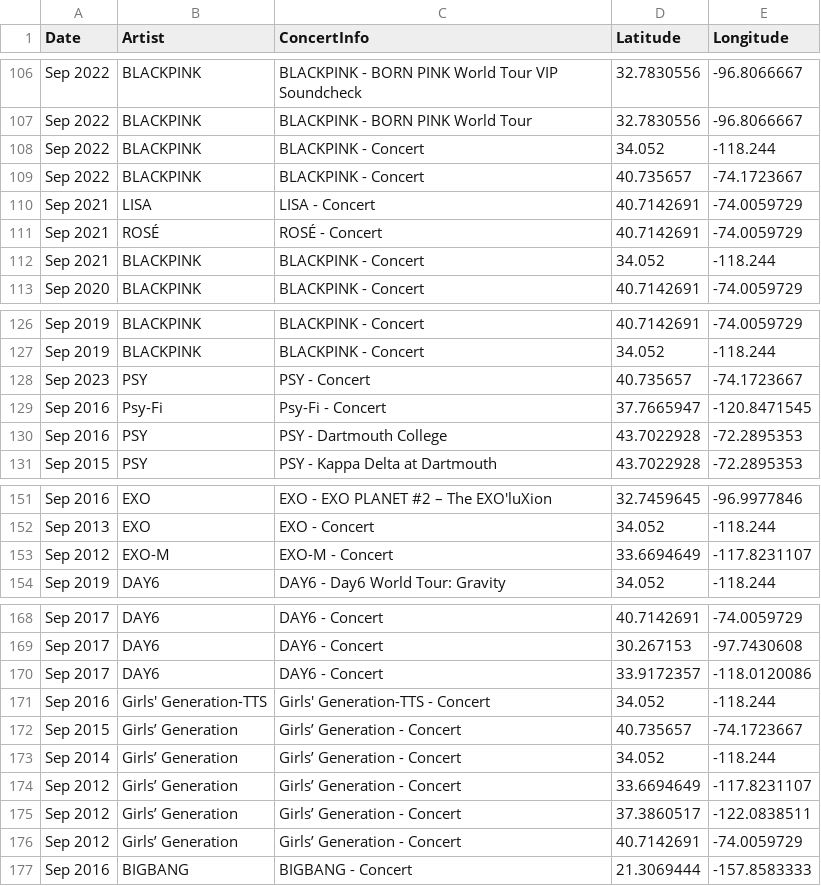
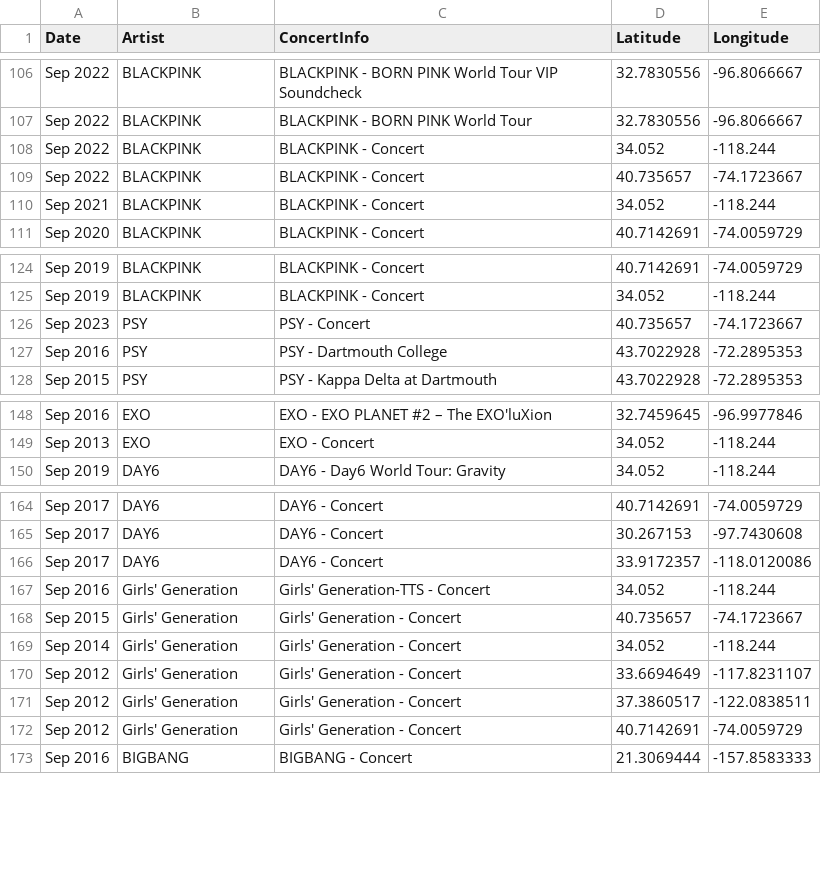
Before and after one commit to annieh195/Kpop-Data-Visualizations, a CSV file: map/concerts.csv, drawn as a sheet; only a part is shown, gaps mark what is left out; the diff covers the shown part only.

```diff
--- a/map/concerts.csv
+++ b/map/concerts.csv
@@ -109,4 +109,2 @@ Sep 2022,BLACKPINK,BLACKPINK - Concert,34.052,-118.244
 Sep 2022,BLACKPINK,BLACKPINK - Concert,40.735657,-74.1723667
-Sep 2021,LISA,LISA - Concert,40.7142691,-74.0059729
-Sep 2021,ROSÉ,ROSÉ - Concert,40.7142691,-74.0059729
 Sep 2021,BLACKPINK,BLACKPINK - Concert,34.052,-118.244
@@ -128,3 +126,2 @@ Sep 2019,BLACKPINK,BLACKPINK - Concert,34.052,-118.244
 Sep 2023,PSY,PSY - Concert,40.735657,-74.1723667
-Sep 2016,Psy-Fi,Psy-Fi - Concert,37.7665947,-120.8471545
 Sep 2016,PSY,PSY - Dartmouth College,43.7022928,-72.2895353
@@ -152,3 +149,2 @@ Sep 2016,EXO,EXO - EXO PLANET #2 – The EXO'luXion,32.7459645,-96.9977846
 Sep 2013,EXO,EXO - Concert,34.052,-118.244
-Sep 2012,EXO-M,EXO-M - Concert,33.6694649,-117.8231107
 Sep 2019,DAY6,DAY6 - Day6 World Tour: Gravity,34.052,-118.244
@@ -170,8 +166,8 @@ Sep 2017,DAY6,DAY6 - Concert,30.267153,-97.7430608
 Sep 2017,DAY6,DAY6 - Concert,33.9172357,-118.0120086
-Sep 2016,Girls' Generation-TTS,Girls' Generation-TTS - Concert,34.052,-118.244
-Sep 2015,Girls’ Generation,Girls’ Generation - Concert,40.735657,-74.1723667
-Sep 2014,Girls’ Generation,Girls’ Generation - Concert,34.052,-118.244
-Sep 2012,Girls’ Generation,Girls’ Generation - Concert,33.6694649,-117.8231107
-Sep 2012,Girls’ Generation,Girls’ Generation - Concert,37.3860517,-122.0838511
-Sep 2012,Girls’ Generation,Girls’ Generation - Concert,40.7142691,-74.0059729
+Sep 2016,Girls' Generation,Girls' Generation-TTS - Concert,34.052,-118.244
+Sep 2015,Girls' Generation,Girls' Generation - Concert,40.735657,-74.1723667
+Sep 2014,Girls' Generation,Girls' Generation - Concert,34.052,-118.244
+Sep 2012,Girls' Generation,Girls' Generation - Concert,33.6694649,-117.8231107
+Sep 2012,Girls' Generation,Girls' Generation - Concert,37.3860517,-122.0838511
+Sep 2012,Girls' Generation,Girls' Generation - Concert,40.7142691,-74.0059729
 Sep 2016,BIGBANG,BIGBANG - Concert,21.3069444,-157.8583333
```
Also changed, not shown: 24 added rows elsewhere in this file, creating_concert_dataset/concerts.csv, 3 other files.
